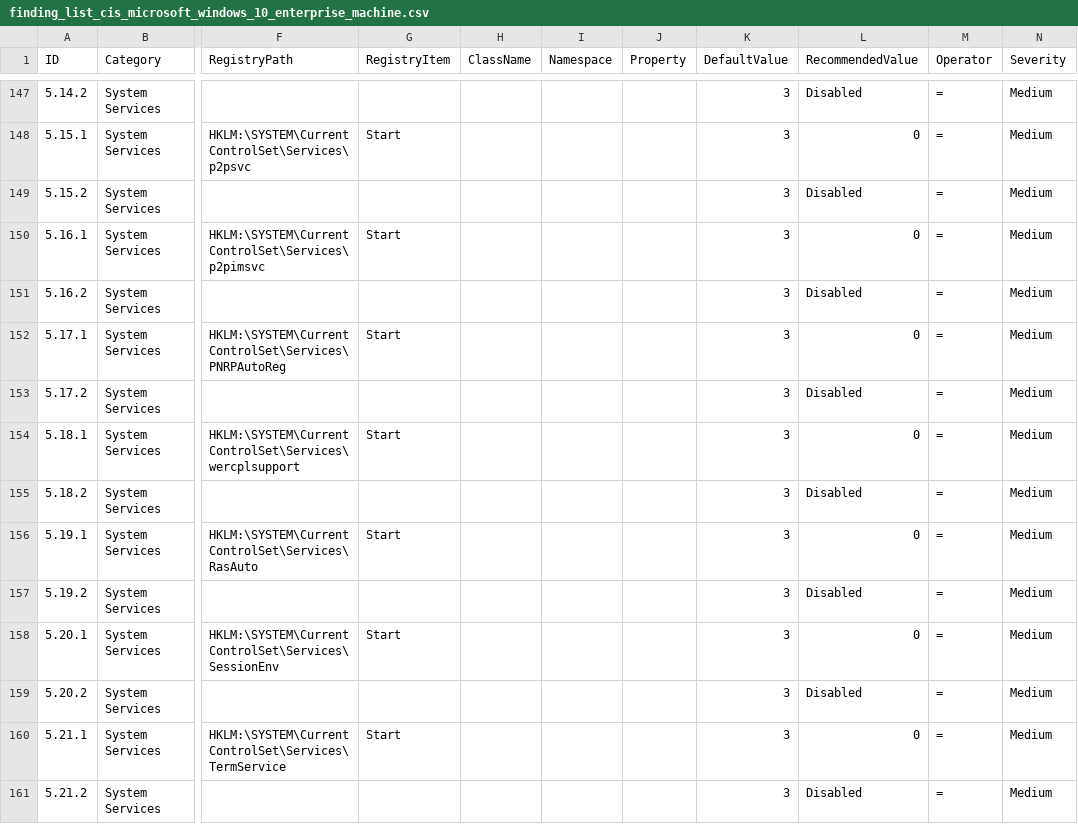
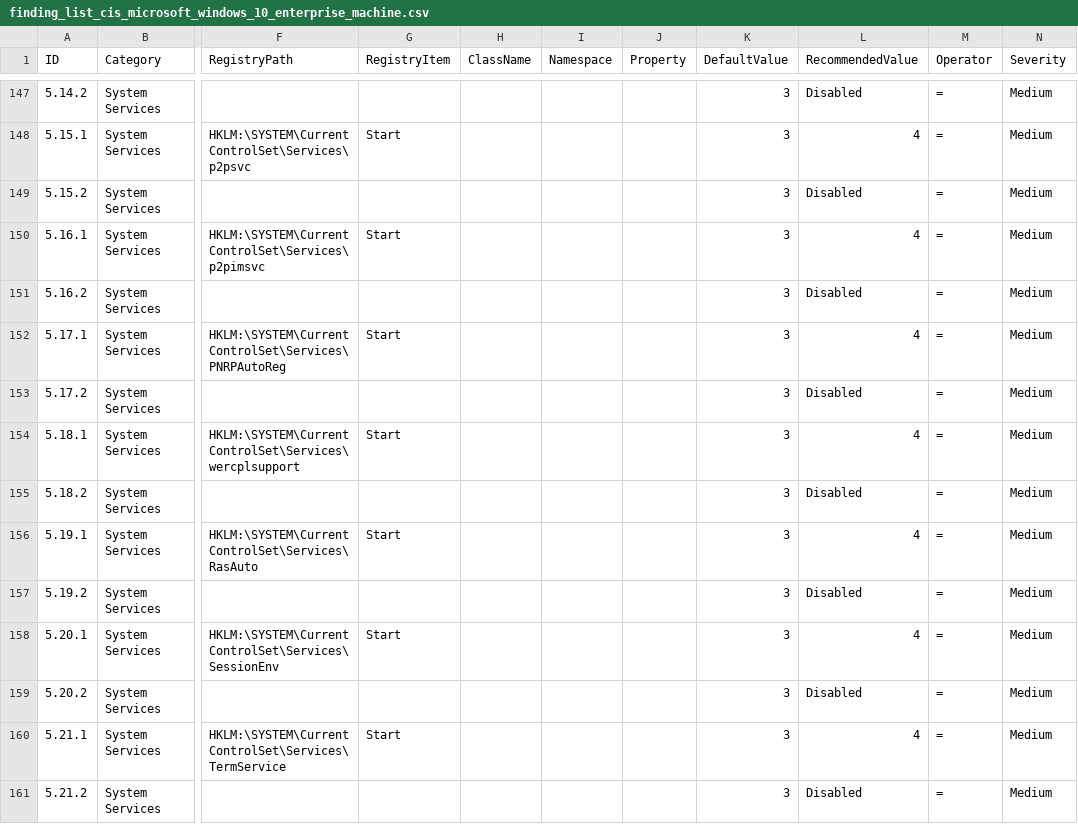
Before and after one commit to 0x6d69636b/windows_hardening, a CSV file: lists/finding_list_cis_microsoft_windows_10_enterprise_machine.csv, drawn as a sheet; only a part is shown, gaps mark what is left out; the diff covers the shown part only; the diff names each change by its address in the sheet, - before the commit and + after, or states it on an @@ line.

Commit message:
Service "Start" disabled value is 4 in the registry, not 0
See https://www.itprotoday.com/compute-engines/what-are-errorcontrol-start-and-type-values-under-services-subkeys

```diff
--- a/lists/finding_list_cis_microsoft_windows_10_enterprise_machine.csv
+++ b/lists/finding_list_cis_microsoft_windows_10_enterprise_machine.csv
-L148 (RecommendedValue): 0
+L148 (RecommendedValue): 4
-L150 (RecommendedValue): 0
+L150 (RecommendedValue): 4
-L152 (RecommendedValue): 0
+L152 (RecommendedValue): 4
-L154 (RecommendedValue): 0
+L154 (RecommendedValue): 4
-L156 (RecommendedValue): 0
+L156 (RecommendedValue): 4
-L158 (RecommendedValue): 0
+L158 (RecommendedValue): 4
-L160 (RecommendedValue): 0
+L160 (RecommendedValue): 4
```
Also changed, not shown: 37 edited cells elsewhere in this file.
